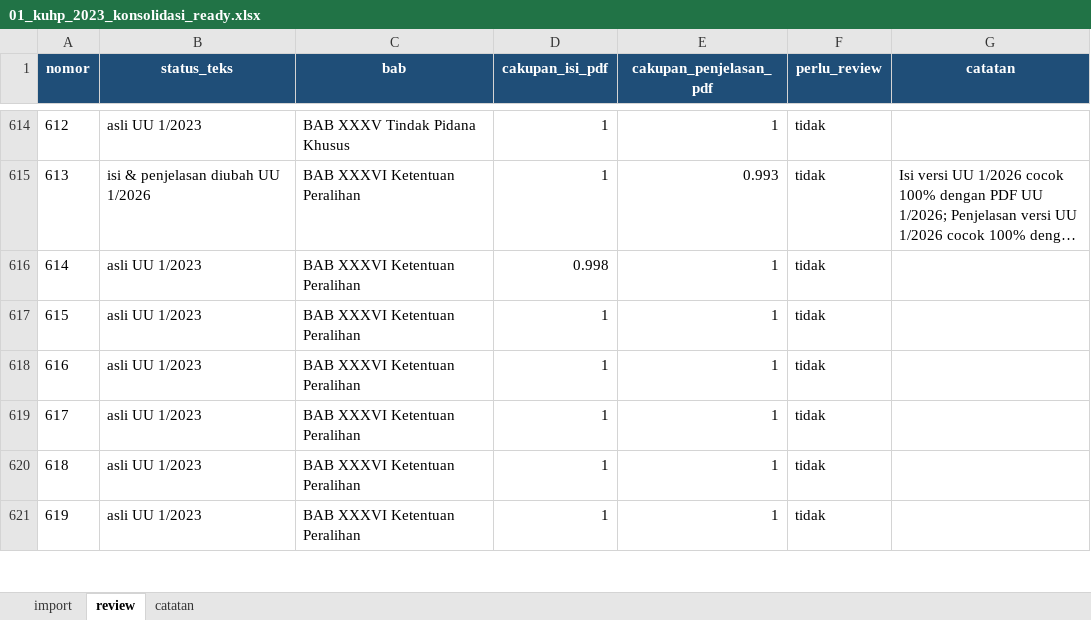
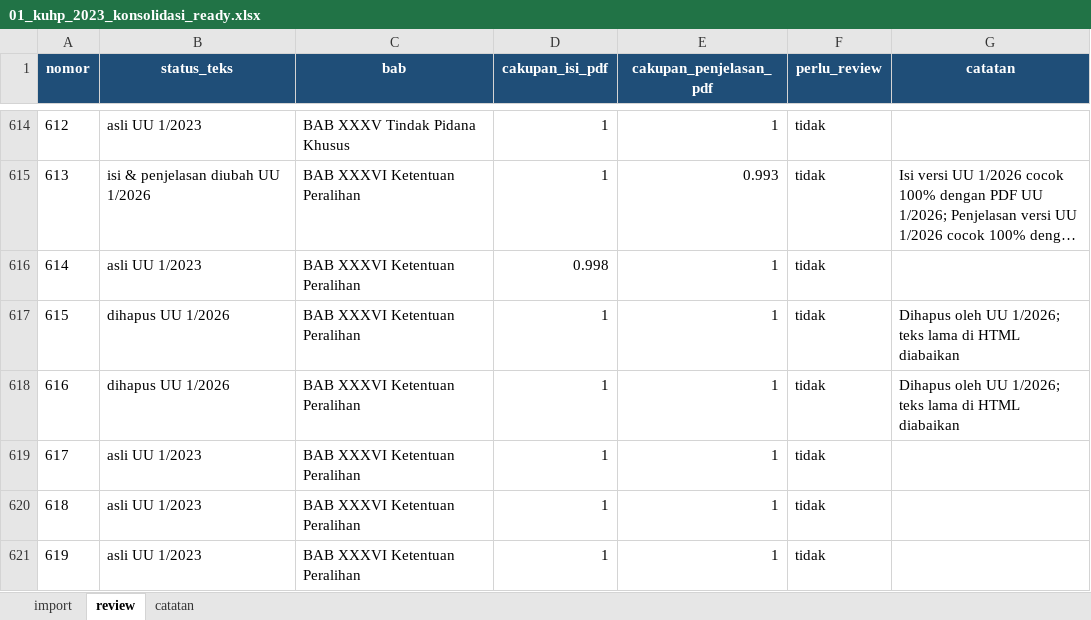
Before and after one commit to RikiSanjayaa/projek-pasal, an Excel workbook: data-import/kuhp-2023/01_kuhp_2023_konsolidasi_ready.xlsx, sheet review, drawn as a sheet; only a part is shown, gaps mark what is left out; long unchanged cells end in …; values as stored, in another font and other column widths than the file's, no borders; the diff names each change by its address in the sheet, - before the commit and + after, or states it on an @@ line.

Commit message:
fix(data): Pasal 615 dan 616 KUHP dihapus oleh UU 1/2026
HTML datahukum masih memuat teks lama tanpa penanda. Amendment kini punya
daftar repealed; isinya menjadi "Dihapus." dan README import mencatatnya.

```diff
--- a/data-import/kuhp-2023/01_kuhp_2023_konsolidasi_ready.xlsx (sheet review)
+++ b/data-import/kuhp-2023/01_kuhp_2023_konsolidasi_ready.xlsx (sheet review)
-B617:B618 (status_teks): asli UU 1/2023
+B617:B618 (status_teks): dihapus UU 1/2026
-G617:G618 (catatan): (empty)
+G617:G618 (catatan): Dihapus oleh UU 1/2026; teks lama di HTML diabaikan
```
Also changed, not shown: sheet import, 3 other files.
